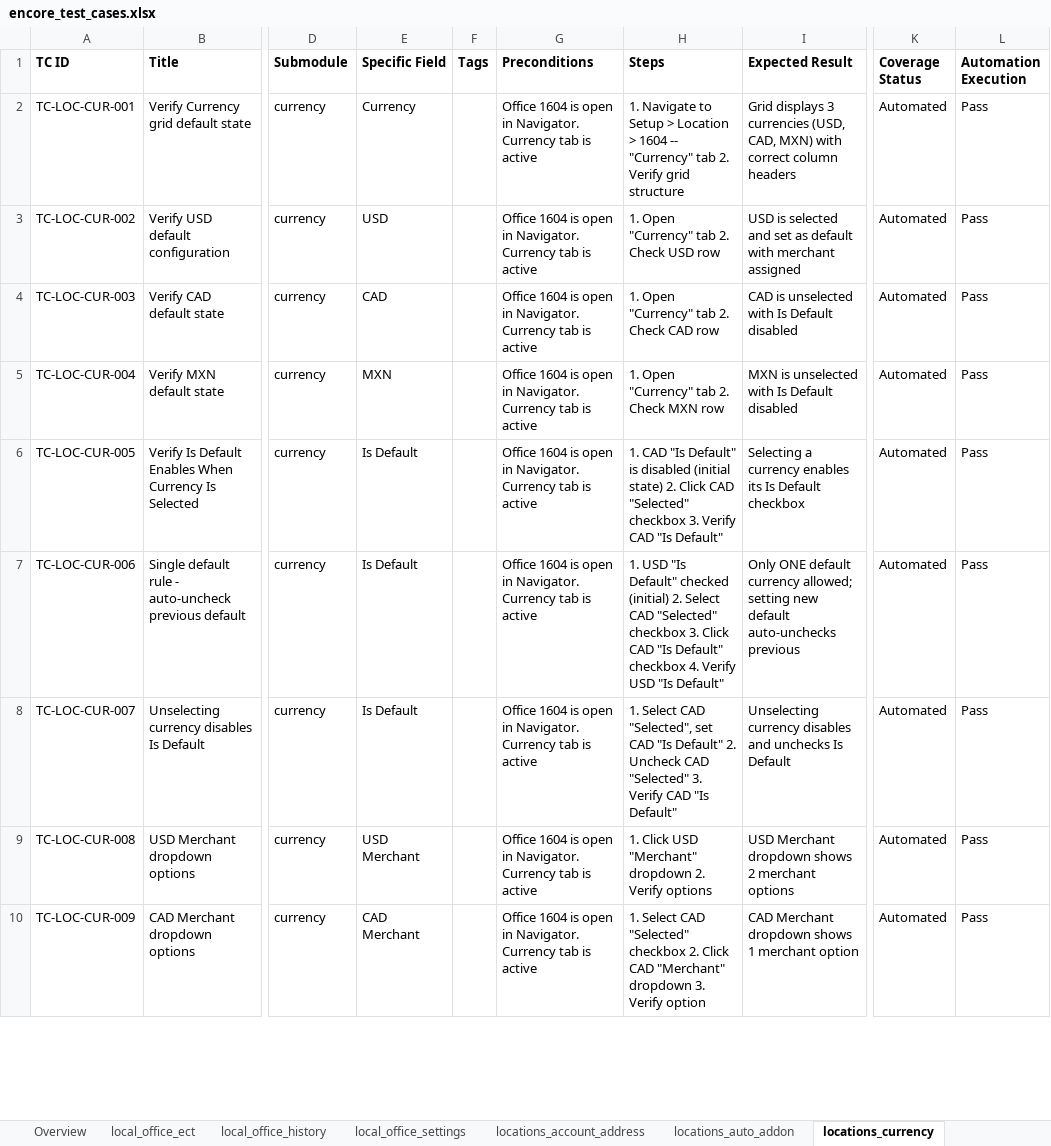
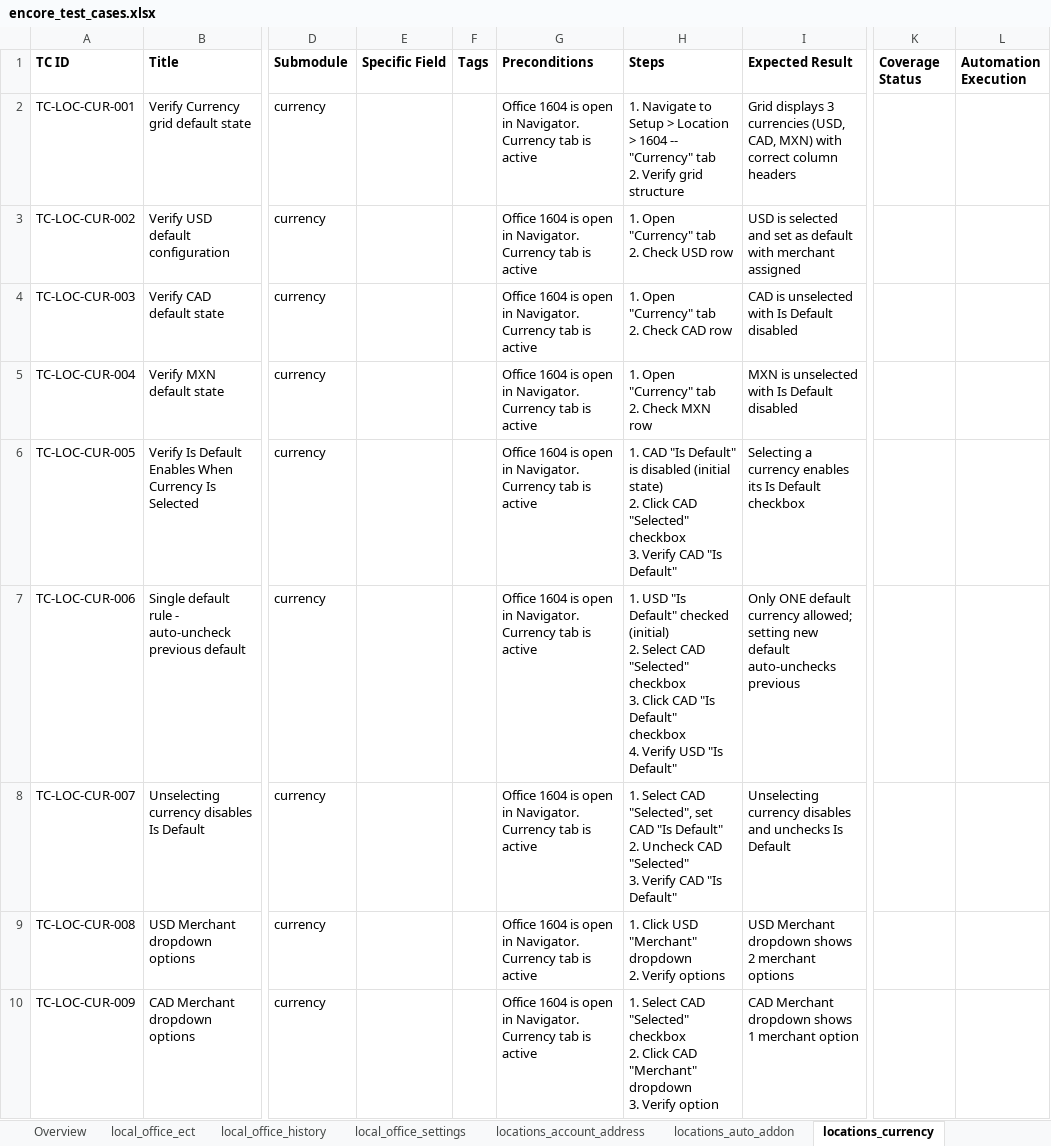
Before and after one commit to omeesham/JBS_Global_Test_Automation_Framework, an Excel workbook: clients/encore/test_cases_xlsx/encore_test_cases.xlsx, sheet locations_currency, drawn as a sheet; only a part is shown, gaps mark what is left out; values as stored, in another font and other column widths than the file's, no borders; ↵ is a line break in a cell; the diff covers the shown part only; the diff names each change by its address in the sheet, - before the commit and + after, or states it on an @@ line.

```diff
--- a/clients/encore/test_cases_xlsx/encore_test_cases.xlsx (sheet locations_currency)
+++ b/clients/encore/test_cases_xlsx/encore_test_cases.xlsx (sheet locations_currency)
-E2 (Specific Field): Currency
+E2 (Specific Field): (empty)
-H2 (Steps): …grid structure
+H2 (Steps): …grid structure
-K2:K10 (Coverage Status): Automated
+K2:K10 (Coverage Status): (empty)
-L2:L10 (Automation Execution): Pass
+L2:L10 (Automation Execution): (empty)
-E3 (Specific Field): USD
+E3 (Specific Field): (empty)
-H3 (Steps): 1. Open "Currency" tab 2. Check USD row
+H3 (Steps): 1. Open "Currency" tab ↵ 2. Check USD row
-E4 (Specific Field): CAD
+E4 (Specific Field): (empty)
-H4 (Steps): 1. Open "Currency" tab 2. Check CAD row
+H4 (Steps): 1. Open "Currency" tab ↵ 2. Check CAD row
-E5 (Specific Field): MXN
+E5 (Specific Field): (empty)
-H5 (Steps): 1. Open "Currency" tab 2. Check MXN row
+H5 (Steps): 1. Open "Currency" tab ↵ 2. Check MXN row
-E6:E8 (Specific Field): Is Default
+E6:E8 (Specific Field): (empty)
-H6 (Steps): …"Is Default"
+H6 (Steps): …"Is Default"
-H7 (Steps): …"Is Default"
+H7 (Steps): …"Is Default"
-H8 (Steps): …"Is Default"
+H8 (Steps): …"Is Default"
-E9 (Specific Field): USD Merchant
+E9 (Specific Field): (empty)
-H9 (Steps): …Verify options
+H9 (Steps): …Verify options
-E10 (Specific Field): CAD Merchant
+E10 (Specific Field): (empty)
-H10 (Steps): …Verify option
+H10 (Steps): …Verify option
```
Also changed, not shown: 74 edited cells elsewhere in this sheet, sheet locations_local_information, sheet locations_notes, sheet local_office_settings, sheet locations_shared_setup_location, sheet locations_pricing, sheet locations_account_address, 7 more sheets, 13 other files.
